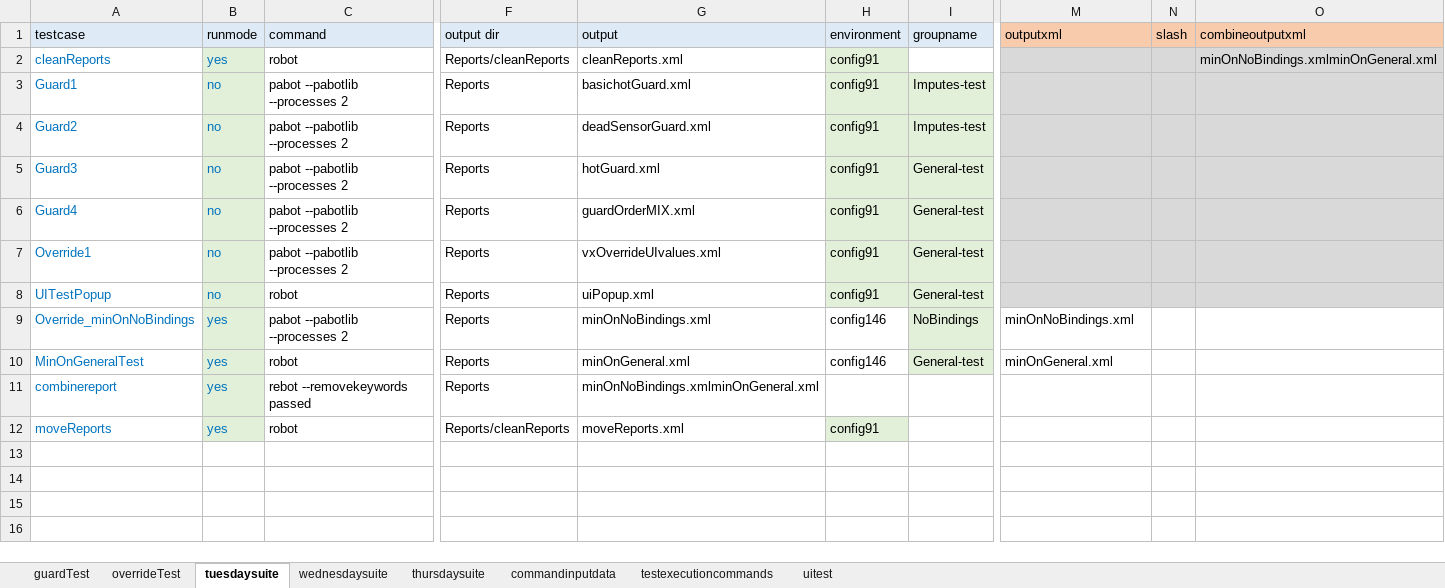
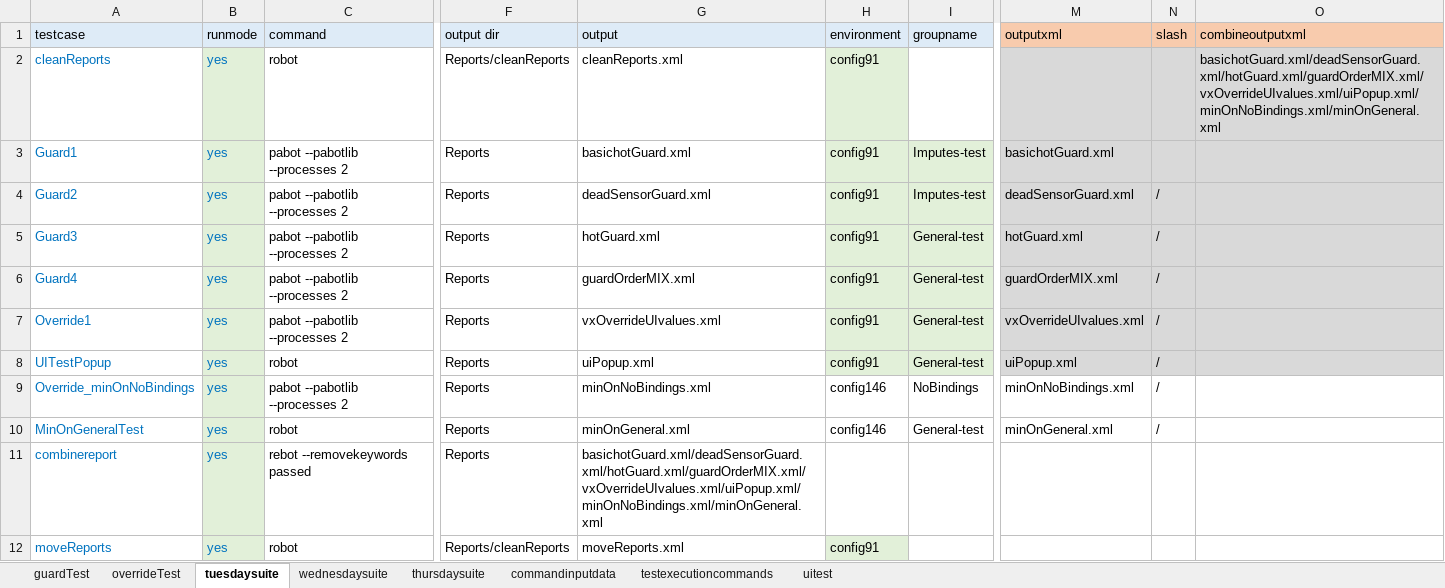
Before and after one commit to ananiac/AuQA, an Excel workbook: Inputs/testInputs.xlsx, sheet tuesdaysuite, drawn as a sheet; only a part is shown, gaps mark what is left out; values as stored, in another font and other column widths than the file's, no borders; the diff names each change by its address in the sheet, - before the commit and + after, or states it on an @@ line.

Commit message:
AUQA-92_minOnTests15

```diff
--- a/Inputs/testInputs.xlsx (sheet tuesdaysuite)
+++ b/Inputs/testInputs.xlsx (sheet tuesdaysuite)
-O2 (combineoutputxml): minOnNoBindings.xmlminOnGeneral.xml
+O2 (combineoutputxml): basichotGuard.xml/deadSensorGuard.xml/hotGuard.xml/guardOrderMIX.xml/vxOverrideUIvalues.xml/uiPopup.xml/minOnNoBindings.xml/minOnGeneral.xml
-B3:B8 (runmode): no
+B3:B8 (runmode): yes
-M3 (outputxml): (empty)
+M3 (outputxml): basichotGuard.xml
-M4 (outputxml): (empty)
+M4 (outputxml): deadSensorGuard.xml
-N4:N10 (slash): (empty)
+N4:N10 (slash): /
-M5 (outputxml): (empty)
+M5 (outputxml): hotGuard.xml
-M6 (outputxml): (empty)
+M6 (outputxml): guardOrderMIX.xml
-M7 (outputxml): (empty)
+M7 (outputxml): vxOverrideUIvalues.xml
-M8 (outputxml): (empty)
+M8 (outputxml): uiPopup.xml
-I9:I10 fill: #E2F0D9
+I9:I10 fill: none
-G11 (output): minOnNoBindings.xmlminOnGeneral.xml
+G11 (output): basichotGuard.xml/deadSensorGuard.xml/hotGuard.xml/guardOrderMIX.xml/vxOverrideUIvalues.xml/uiPopup.xml/minOnNoBindings.xml/minOnGeneral.xml
```
Also changed, not shown: sheet testexecutioncommands, sheet commandinputdata, sheet wednesdaysuite, sheet thursdaysuite, 6 other files.
